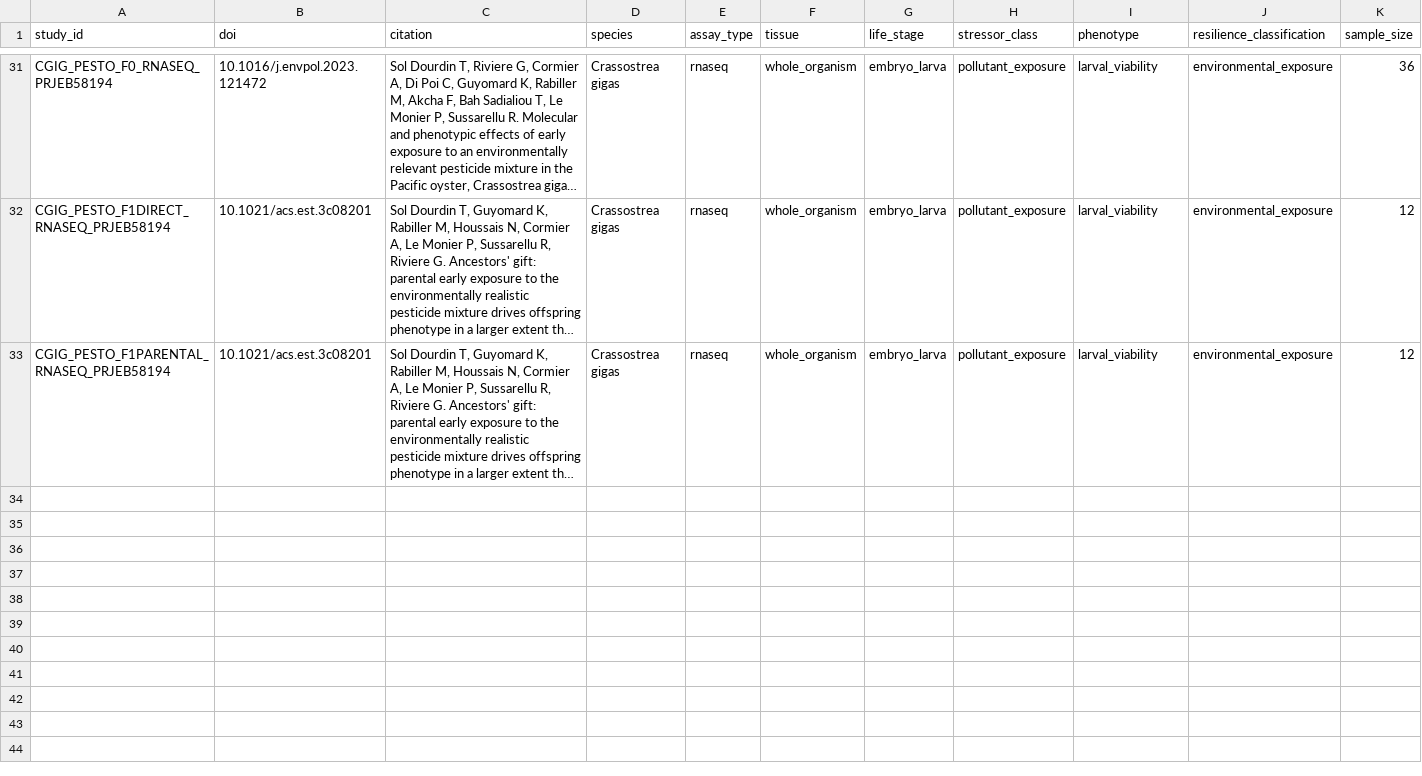
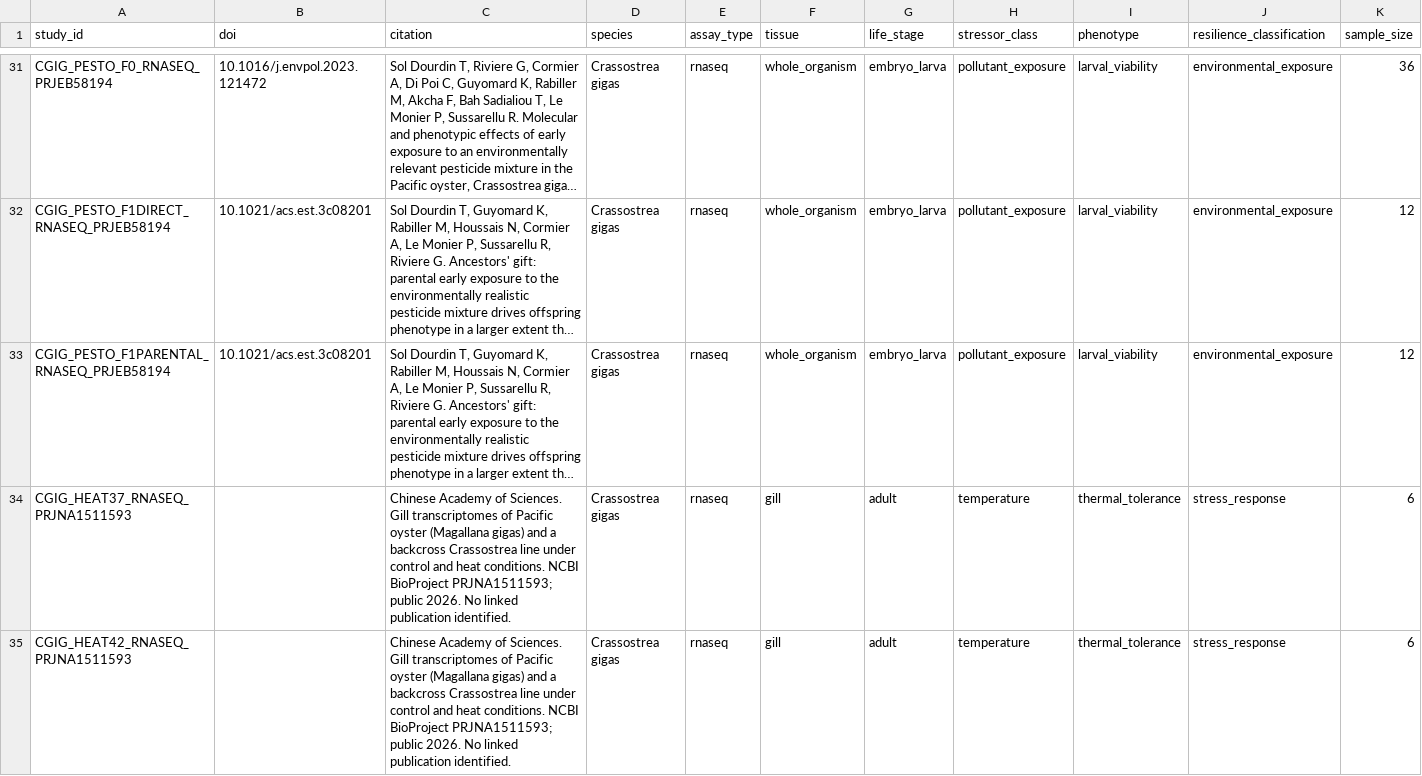
Before and after one commit to sr320/AREE-co, a CSV file: registry/study_registry.csv, drawn as a sheet; only a part is shown, gaps mark what is left out; long unchanged cells end in …; rows hold the shown columns only; the diff names each change by its address in the sheet, - before the commit and + after, or states it on an @@ line.

```diff
--- a/registry/study_registry.csv
+++ b/registry/study_registry.csv
+row 34: CGIG_HEAT37_RNASEQ_PRJNA1511593 |  | Chinese Academy of Sciences. Gill transcriptomes of Pacific oyster (Magallana gigas) and a backcross Crassostrea line under control and heat conditions. NCBI BioProject PRJNA1511593; public 2026. No linked publication identified. | Crassostrea gigas | rnaseq | gill | adult | temperature | thermal_tolerance | stress_response | 6
+row 35: CGIG_HEAT42_RNASEQ_PRJNA1511593 |  | Chinese Academy of Sciences. Gill transcriptomes of Pacific oyster (Magallana gigas) and a backcross Crassostrea line under control and heat conditions. NCBI BioProject PRJNA1511593; public 2026. No linked publication identified. | Crassostrea gigas | rnaseq | gill | adult | temperature | thermal_tolerance | stress_response | 6
```
Also changed, not shown: 9 other files.
